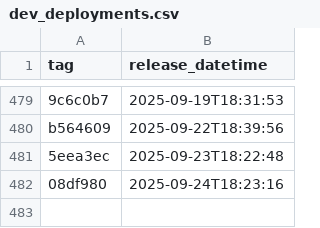
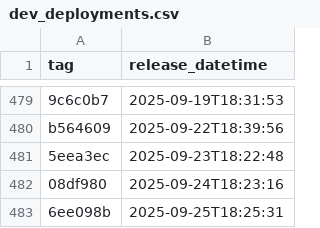
Before and after one commit to NHSDigital/eps-vpc-resources, a CSV file: _data/dev_deployments.csv, drawn as a sheet; only a part is shown, gaps mark what is left out; the diff names each change by its address in the sheet, - before the commit and + after, or states it on an @@ line.

```diff
--- a/_data/dev_deployments.csv
+++ b/_data/dev_deployments.csv
+row 483: 6ee098b | 2025-09-25T18:25:31
```
Also changed, not shown: 1 other file.
